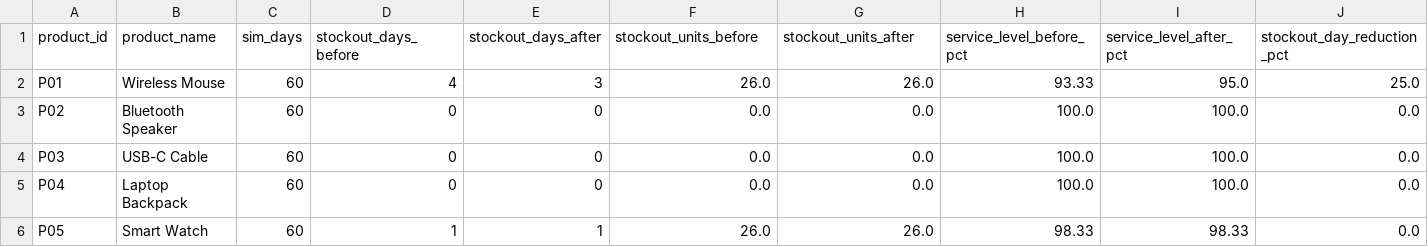
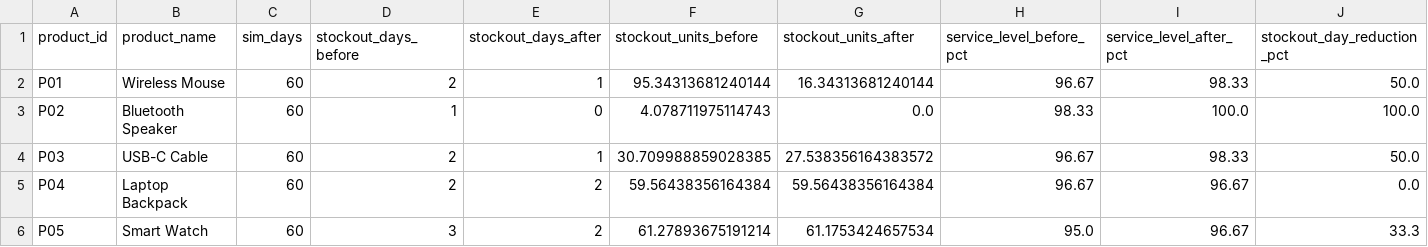
Before and after one commit to Vikas-Jakhar/demand-forecasting-inventory-optimization, a CSV file: outputs/stockout_comparison.csv, drawn as a sheet; only a part is shown; the diff covers the shown part only.

```diff
--- a/outputs/stockout_comparison.csv
+++ b/outputs/stockout_comparison.csv
@@ -1,6 +1,6 @@
 product_id,product_name,sim_days,stockout_days_before,stockout_days_after,stockout_units_before,stockout_units_after,service_level_before_pct,service_level_after_pct,stockout_day_reduction_pct
-P01,Wireless Mouse,60,4,3,26.0,26.0,93.33,95.0,25.0
-P02,Bluetooth Speaker,60,0,0,0.0,0.0,100.0,100.0,0.0
-P03,USB-C Cable,60,0,0,0.0,0.0,100.0,100.0,0.0
-P04,Laptop Backpack,60,0,0,0.0,0.0,100.0,100.0,0.0
-P05,Smart Watch,60,1,1,26.0,26.0,98.33,98.33,0.0
+P01,Wireless Mouse,60,2,1,95.34313681240144,16.34313681240144,96.67,98.33,50.0
+P02,Bluetooth Speaker,60,1,0,4.078711975114743,0.0,98.33,100.0,100.0
+P03,USB-C Cable,60,2,1,30.709988859028385,27.538356164383572,96.67,98.33,50.0
+P04,Laptop Backpack,60,2,2,59.56438356164384,59.56438356164384,96.67,96.67,0.0
+P05,Smart Watch,60,3,2,61.27893675191214,61.1753424657534,95.0,96.67,33.3
```
Also changed, not shown: 15 edited cells elsewhere in this file, outputs/forecast_results.csv, outputs/inventory_policy.csv, 9 other files.
